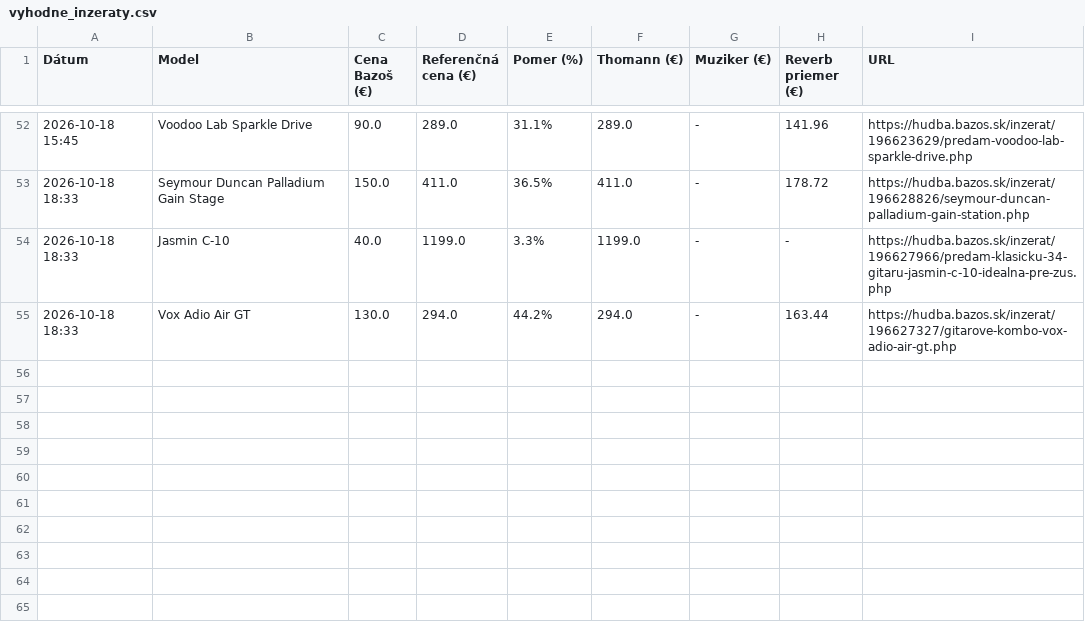
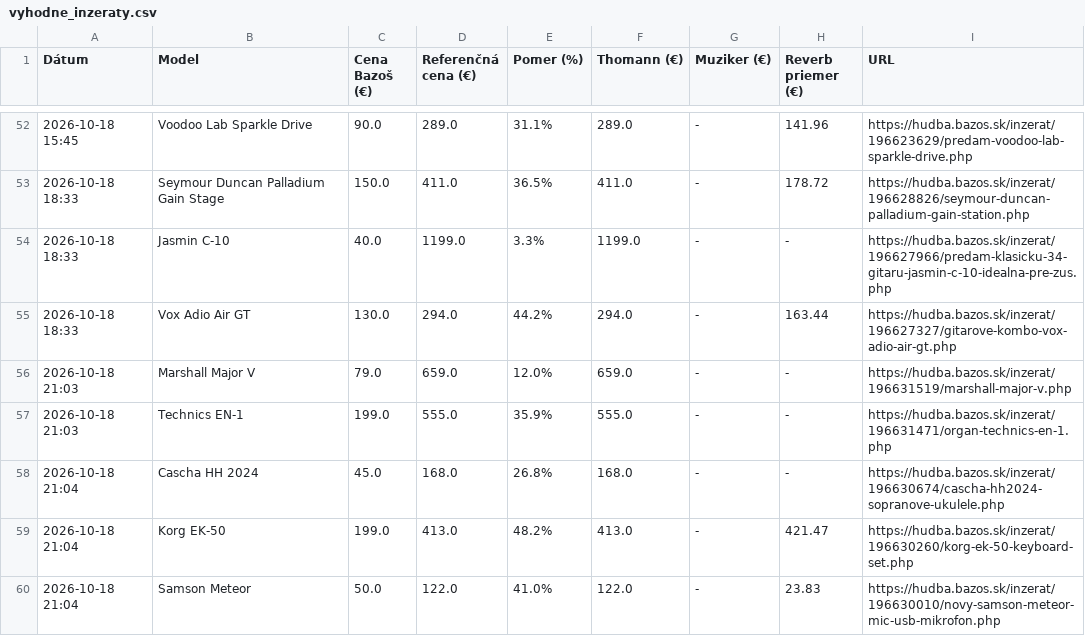
Before and after one commit to kamilfilka-collab/bazos, a CSV file: vyhodne_inzeraty.csv, drawn as a sheet; only a part is shown, gaps mark what is left out; the diff names each change by its address in the sheet, - before the commit and + after, or states it on an @@ line.

```diff
--- a/vyhodne_inzeraty.csv
+++ b/vyhodne_inzeraty.csv
+row 56: 2026-10-18 21:03 | Marshall Major V | 79.0 | 659.0 | 12.0% | 659.0 | - | - | https://hudba.bazos.sk/inzerat/196631519/marshall-major-v.php
+row 57: 2026-10-18 21:03 | Technics EN-1 | 199.0 | 555.0 | 35.9% | 555.0 | - | - | https://hudba.bazos.sk/inzerat/196631471/organ-technics-en-1.php
+row 58: 2026-10-18 21:04 | Cascha HH 2024 | 45.0 | 168.0 | 26.8% | 168.0 | - | - | https://hudba.bazos.sk/inzerat/196630674/cascha-hh2024-sopranove-ukulele.php
+row 59: 2026-10-18 21:04 | Korg EK-50 | 199.0 | 413.0 | 48.2% | 413.0 | - | 421.47 | https://hudba.bazos.sk/inzerat/196630260/korg-ek-50-keyboard-set.php
+row 60: 2026-10-18 21:04 | Samson Meteor | 50.0 | 122.0 | 41.0% | 122.0 | - | 23.83 | https://hudba.bazos.sk/inzerat/196630010/novy-samson-meteor-mic-usb-mikrofon.php
```
Also changed, not shown: 1 other file.
